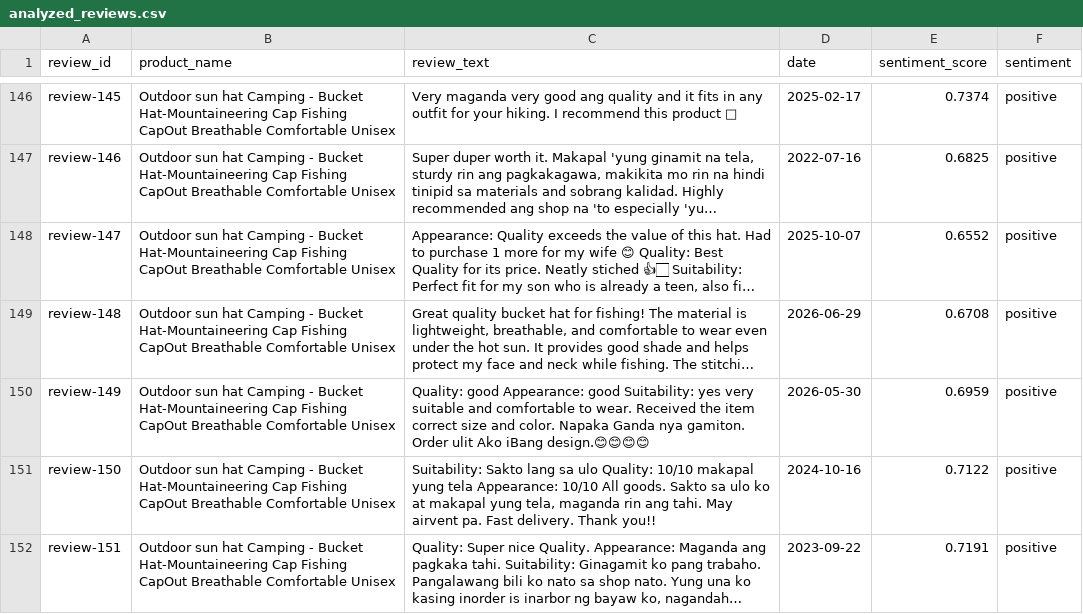
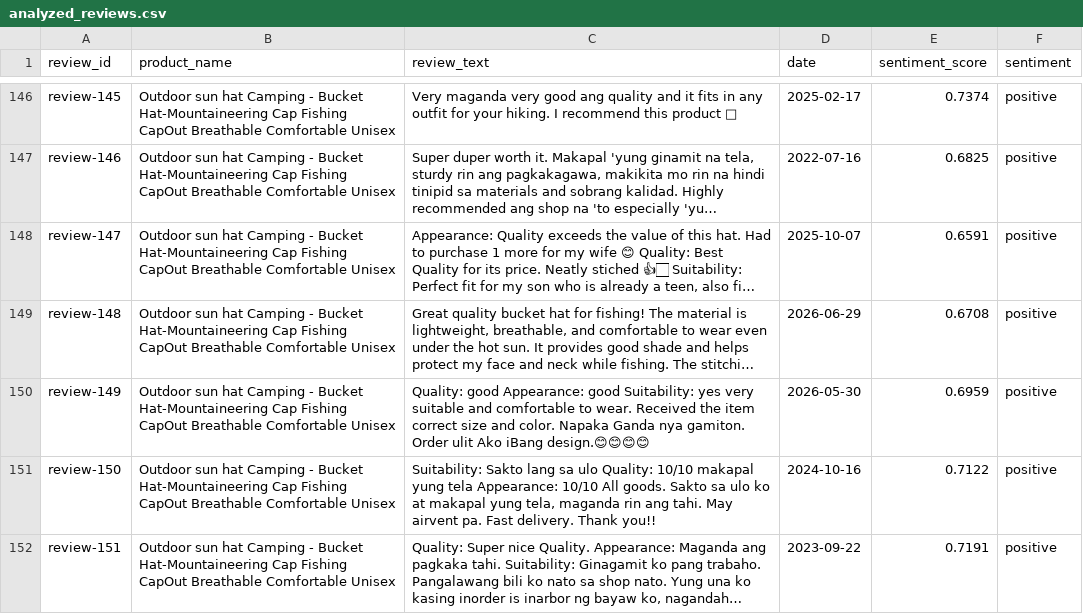
Before and after one commit to ProDreVil/Dart-Vader, a CSV file: data/manual/analyzed_reviews.csv, drawn as a sheet; only a part is shown, gaps mark what is left out; long unchanged cells end in …; the diff covers the shown part only; the diff names each change by its address in the sheet, - before the commit and + after, or states it on an @@ line.

```diff
--- a/data/manual/analyzed_reviews.csv
+++ b/data/manual/analyzed_reviews.csv
-E148 (sentiment_score): 0.6552
+E148 (sentiment_score): 0.6591
```
Also changed, not shown: 85 edited cells elsewhere in this file, data/cleanup/neutral_reviews.csv, 5 other files.
